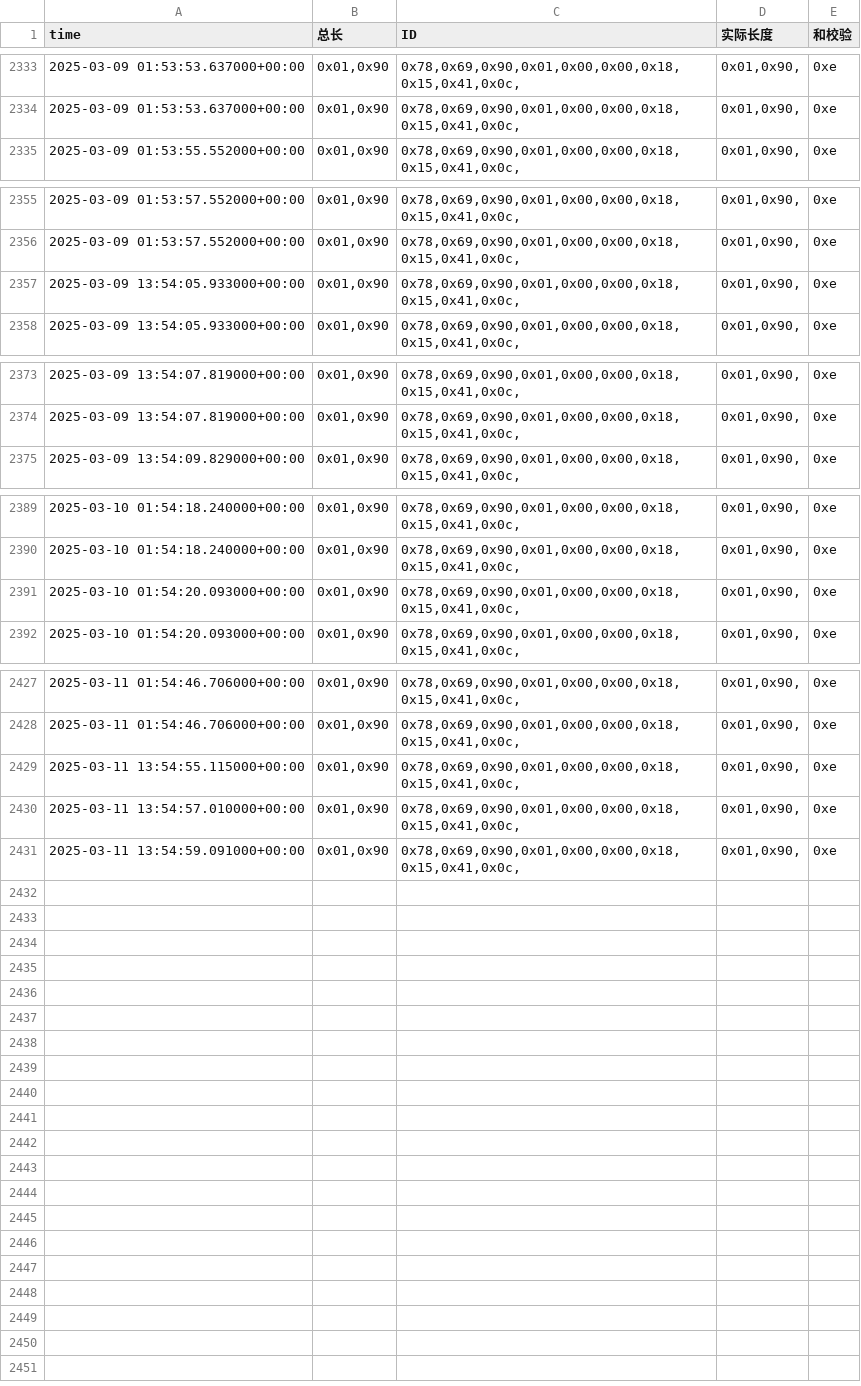
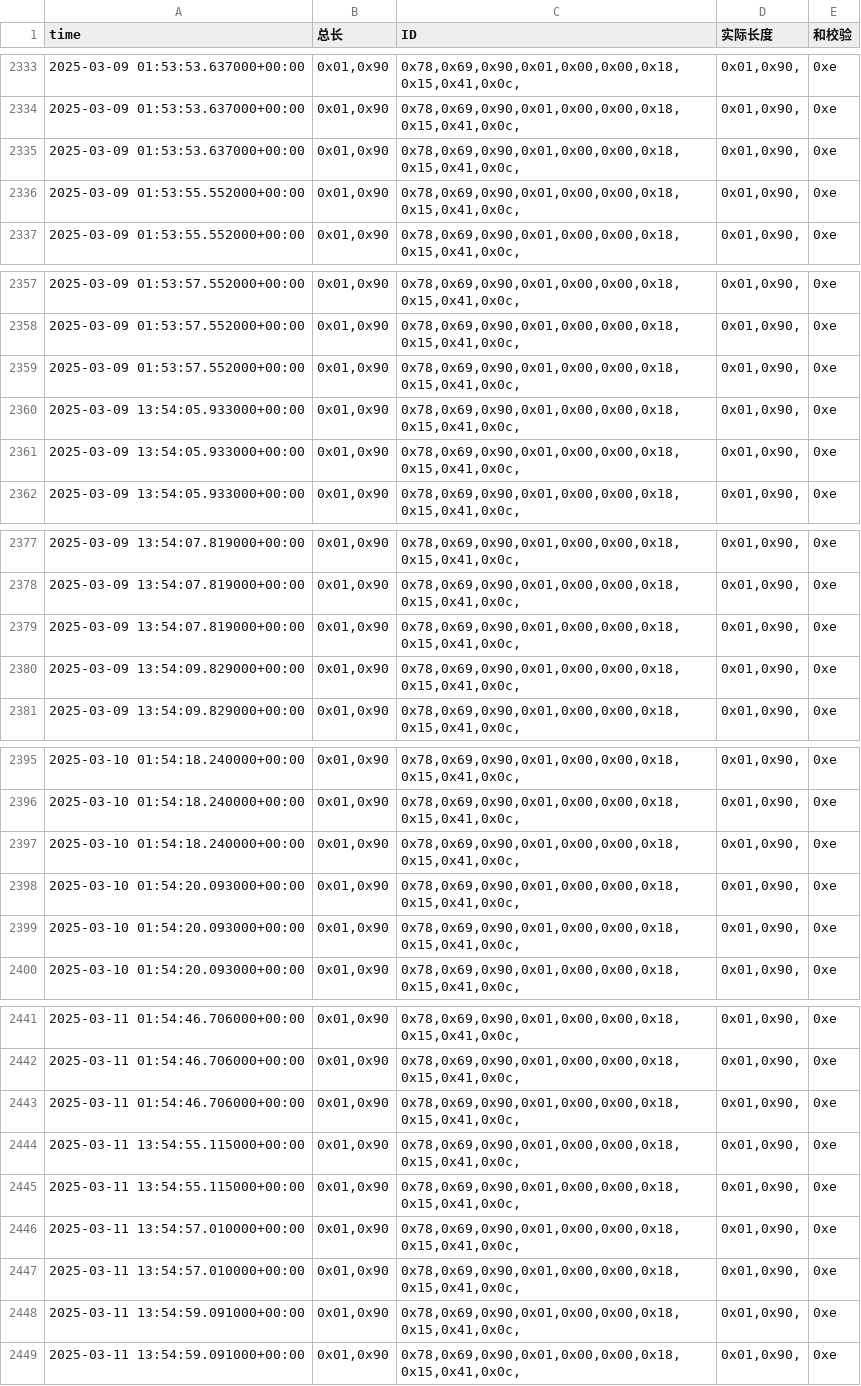
Before and after one commit to weichencsu/amman2503, a CSV file: sensorCSV/869080075402612.csv, drawn as a sheet; only a part is shown, gaps mark what is left out; the diff covers the shown part only; the diff names each change by its address in the sheet, - before the commit and + after, or states it on an @@ line.

```diff
--- a/sensorCSV/869080075402612.csv
+++ b/sensorCSV/869080075402612.csv
+row 2335: 2025-03-09 01:53:53.637000+00:00 | 0x01,0x90 | 0x78,0x69,0x90,0x01,0x00,0x00,0x18,0x15,0x41,0x0c, | 0x01,0x90, | 0xe
+row 2336: 2025-03-09 01:53:55.552000+00:00 | 0x01,0x90 | 0x78,0x69,0x90,0x01,0x00,0x00,0x18,0x15,0x41,0x0c, | 0x01,0x90, | 0xe
+row 2359: 2025-03-09 01:53:57.552000+00:00 | 0x01,0x90 | 0x78,0x69,0x90,0x01,0x00,0x00,0x18,0x15,0x41,0x0c, | 0x01,0x90, | 0xe
+row 2360: 2025-03-09 13:54:05.933000+00:00 | 0x01,0x90 | 0x78,0x69,0x90,0x01,0x00,0x00,0x18,0x15,0x41,0x0c, | 0x01,0x90, | 0xe
+row 2379: 2025-03-09 13:54:07.819000+00:00 | 0x01,0x90 | 0x78,0x69,0x90,0x01,0x00,0x00,0x18,0x15,0x41,0x0c, | 0x01,0x90, | 0xe
+row 2380: 2025-03-09 13:54:09.829000+00:00 | 0x01,0x90 | 0x78,0x69,0x90,0x01,0x00,0x00,0x18,0x15,0x41,0x0c, | 0x01,0x90, | 0xe
+row 2397: 2025-03-10 01:54:18.240000+00:00 | 0x01,0x90 | 0x78,0x69,0x90,0x01,0x00,0x00,0x18,0x15,0x41,0x0c, | 0x01,0x90, | 0xe
+row 2398: 2025-03-10 01:54:20.093000+00:00 | 0x01,0x90 | 0x78,0x69,0x90,0x01,0x00,0x00,0x18,0x15,0x41,0x0c, | 0x01,0x90, | 0xe
+row 2443: 2025-03-11 01:54:46.706000+00:00 | 0x01,0x90 | 0x78,0x69,0x90,0x01,0x00,0x00,0x18,0x15,0x41,0x0c, | 0x01,0x90, | 0xe
+row 2444: 2025-03-11 13:54:55.115000+00:00 | 0x01,0x90 | 0x78,0x69,0x90,0x01,0x00,0x00,0x18,0x15,0x41,0x0c, | 0x01,0x90, | 0xe
+row 2447: 2025-03-11 13:54:57.010000+00:00 | 0x01,0x90 | 0x78,0x69,0x90,0x01,0x00,0x00,0x18,0x15,0x41,0x0c, | 0x01,0x90, | 0xe
+row 2448: 2025-03-11 13:54:59.091000+00:00 | 0x01,0x90 | 0x78,0x69,0x90,0x01,0x00,0x00,0x18,0x15,0x41,0x0c, | 0x01,0x90, | 0xe
```
Also changed, not shown: 6 added rows elsewhere in this file.
